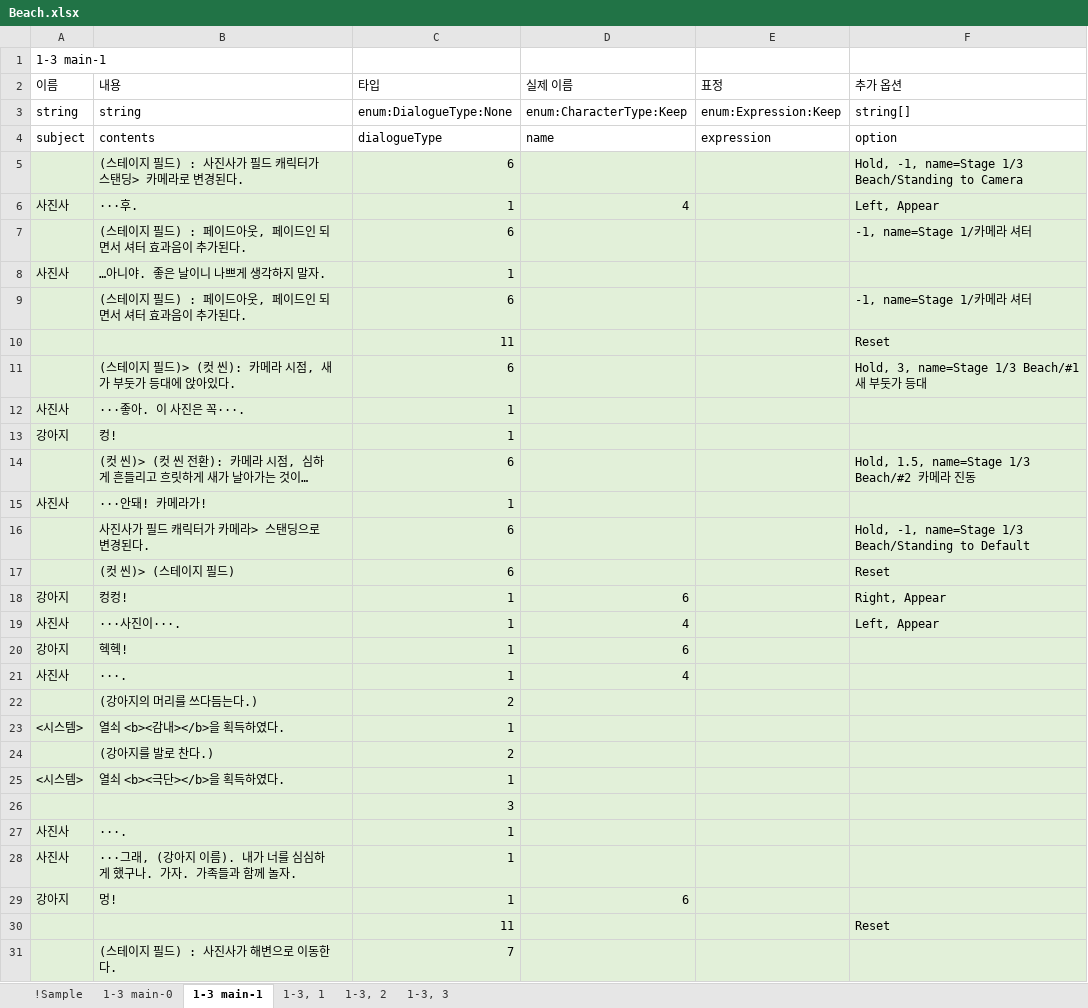
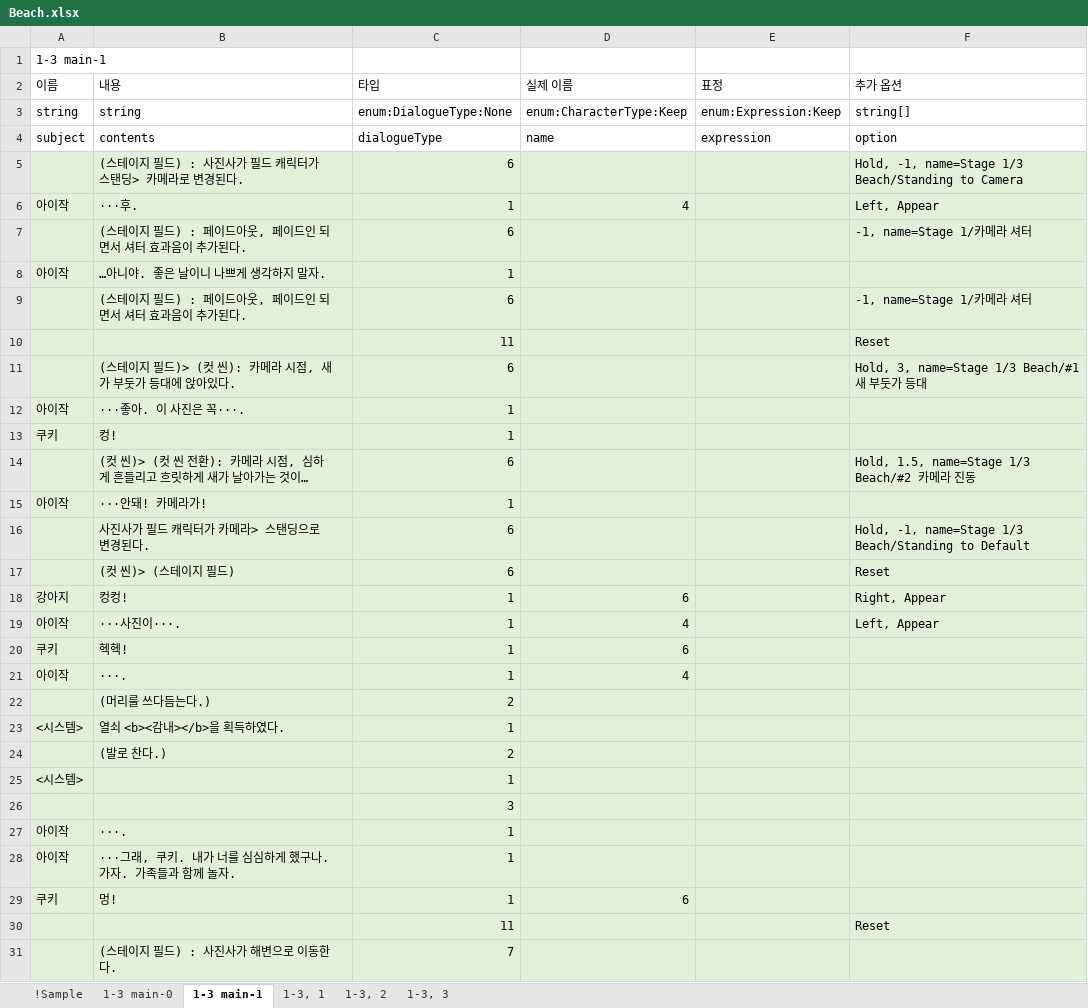
Before and after one commit to hanaaple/Project-Caterpillar, an Excel workbook: Assets/Editor/JsonUtility/JsonUtility/Stage1/Beach.xlsx, sheet 1-3 main-1, drawn as a sheet; only a part is shown; long unchanged cells end in …; values as stored, in another font and other column widths than the file's, no borders; the diff names each change by its address in the sheet, - before the commit and + after, or states it on an @@ line.

```diff
--- a/Assets/Editor/JsonUtility/JsonUtility/Stage1/Beach.xlsx (sheet 1-3 main-1)
+++ b/Assets/Editor/JsonUtility/JsonUtility/Stage1/Beach.xlsx (sheet 1-3 main-1)
-A6 (이름): 사진사
+A6 (이름): 아이작
-A8 (이름): 사진사
+A8 (이름): 아이작
-A12 (이름): 사진사
+A12 (이름): 아이작
-A13 (이름): 강아지
+A13 (이름): 쿠키
-A15 (이름): 사진사
+A15 (이름): 아이작
-A19 (이름): 사진사
+A19 (이름): 아이작
-A20 (이름): 강아지
+A20 (이름): 쿠키
-A21 (이름): 사진사
+A21 (이름): 아이작
-B22 (내용): (강아지의 머리를 쓰다듬는다.)
+B22 (내용): (머리를 쓰다듬는다.)
-B24 (내용): (강아지를 발로 찬다.)
+B24 (내용): (발로 찬다.)
-B25 (내용): 열쇠 <b><극단></b>을 획득하였다.
+B25 (내용): (empty)
-A27:A28 (이름): 사진사
+A27:A28 (이름): 아이작
-B28 (내용): ···그래, (강아지 이름). 내가 너를 심심하게 했구나. 가자. 가족들과 함께 놀자.
+B28 (내용): ···그래, 쿠키. 내가 너를 심심하게 했구나. 가자. 가족들과 함께 놀자.
-A29 (이름): 강아지
+A29 (이름): 쿠키
```
Also changed, not shown: sheet 1-3 main-0, sheet 1-3, 2, sheet 1-3, 1, sheet 1-3, 3, Assets/Editor/JsonUtility/JsonUtility/Prologue/prologue.xlsx, Assets/Editor/JsonUtility/JsonUtility/Stage1/Camping.xlsx, 28 other files.
